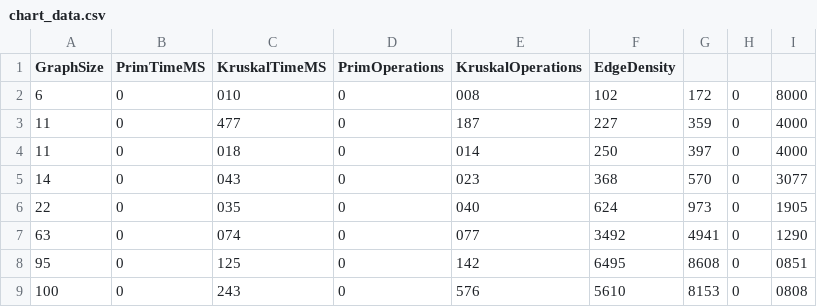
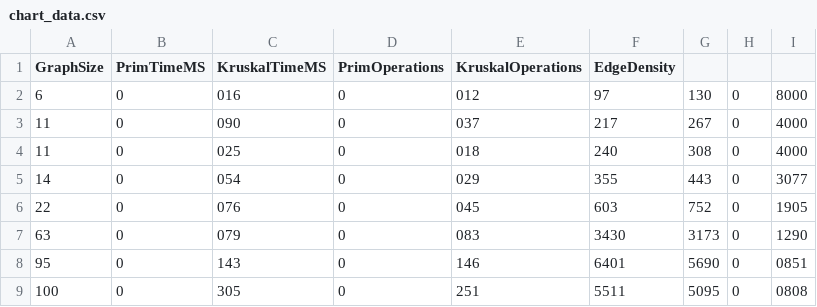
Before and after one commit to Abegerov4/city-transportation-mst, a CSV file: src/main/resources/chart_data.csv, drawn as a sheet; only a part is shown; the diff covers the shown part only.

```diff
--- a/src/main/resources/chart_data.csv
+++ b/src/main/resources/chart_data.csv
@@ -1,9 +1,9 @@
 GraphSize,PrimTimeMS,KruskalTimeMS,PrimOperations,KruskalOperations,EdgeDensity
-6,0,010,0,008,102,172,0,8000
-11,0,477,0,187,227,359,0,4000
-11,0,018,0,014,250,397,0,4000
-14,0,043,0,023,368,570,0,3077
-22,0,035,0,040,624,973,0,1905
-63,0,074,0,077,3492,4941,0,1290
-95,0,125,0,142,6495,8608,0,0851
-100,0,243,0,576,5610,8153,0,0808
+6,0,016,0,012,97,130,0,8000
+11,0,090,0,037,217,267,0,4000
+11,0,025,0,018,240,308,0,4000
+14,0,054,0,029,355,443,0,3077
+22,0,076,0,045,603,752,0,1905
+63,0,079,0,083,3430,3173,0,1290
+95,0,143,0,146,6401,5690,0,0851
+100,0,305,0,251,5511,5095,0,0808
```
Also changed, not shown: 4 added rows, 4 removed rows and 71 edited cells elsewhere in this file, src/main/resources/results_analysis.csv, src/main/resources/summary_statistics.csv, 8 other files.
